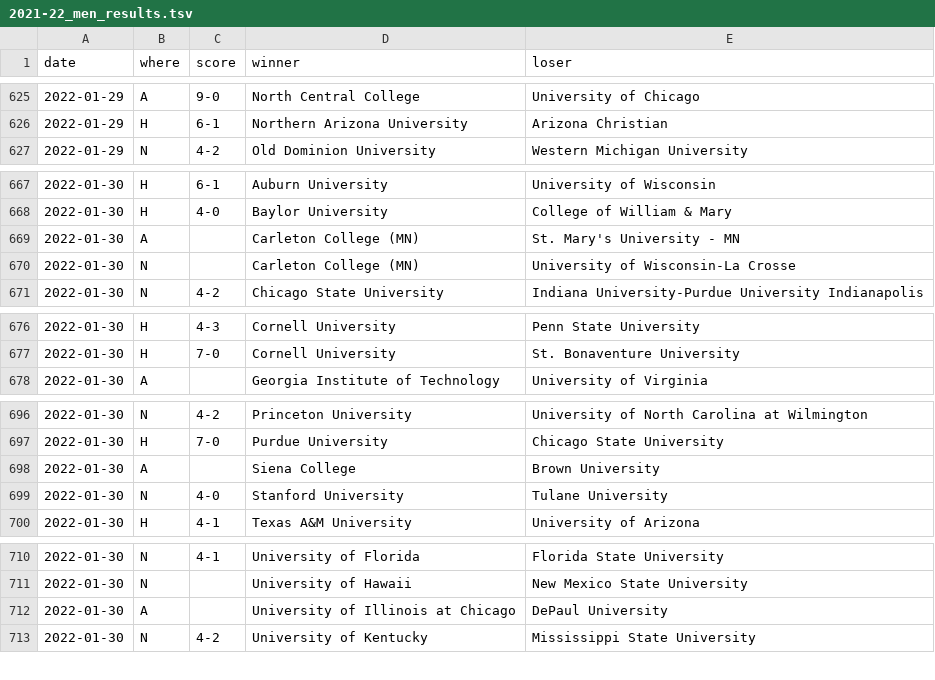
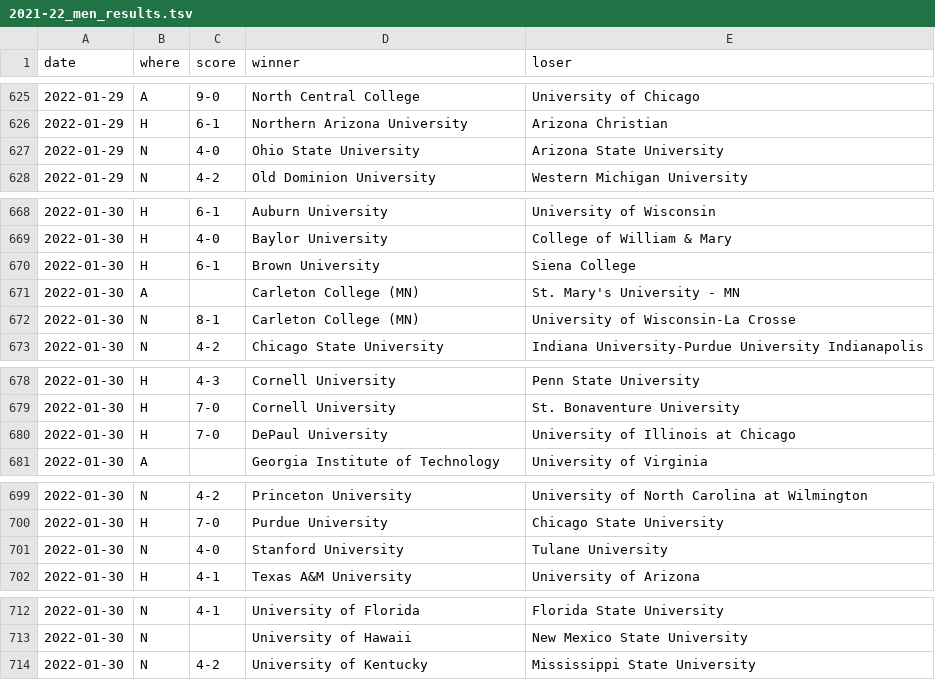
Before and after one commit to TennisOpenData/college-tennis-massey, a TSV file: 2021-22_men_results.tsv, drawn as a sheet; only a part is shown, gaps mark what is left out.

```diff
--- a/2021-22_men_results.tsv
+++ b/2021-22_men_results.tsv
@@ -626,2 +626,3 @@ date	where	score	winner	loser
 2022-01-29	H	6-1	Northern Arizona University	Arizona Christian
+2022-01-29	N	4-0	Ohio State University	Arizona State University
 2022-01-29	N	4-2	Old Dominion University	Western Michigan University
@@ -668,4 +669,5 @@ date	where	score	winner	loser
 2022-01-30	H	4-0	Baylor University	College of William & Mary
+2022-01-30	H	6-1	Brown University	Siena College
 2022-01-30	A		Carleton College (MN)	St. Mary's University - MN
-2022-01-30	N		Carleton College (MN)	University of Wisconsin-La Crosse
+2022-01-30	N	8-1	Carleton College (MN)	University of Wisconsin-La Crosse
 2022-01-30	N	4-2	Chicago State University	Indiana University-Purdue University Indianapolis
@@ -677,2 +679,3 @@ date	where	score	winner	loser
 2022-01-30	H	7-0	Cornell University	St. Bonaventure University
+2022-01-30	H	7-0	DePaul University	University of Illinois at Chicago
 2022-01-30	A		Georgia Institute of Technology	University of Virginia
@@ -697,3 +700,2 @@ date	where	score	winner	loser
 2022-01-30	H	7-0	Purdue University	Chicago State University
-2022-01-30	A		Siena College	Brown University
 2022-01-30	N	4-0	Stanford University	Tulane University
@@ -711,3 +713,2 @@ date	where	score	winner	loser
 2022-01-30	N		University of Hawaii	New Mexico State University
-2022-01-30	A		University of Illinois at Chicago	DePaul University
 2022-01-30	N	4-2	University of Kentucky	Mississippi State University
```
Also changed, not shown: 2021-22_women_results.tsv.
